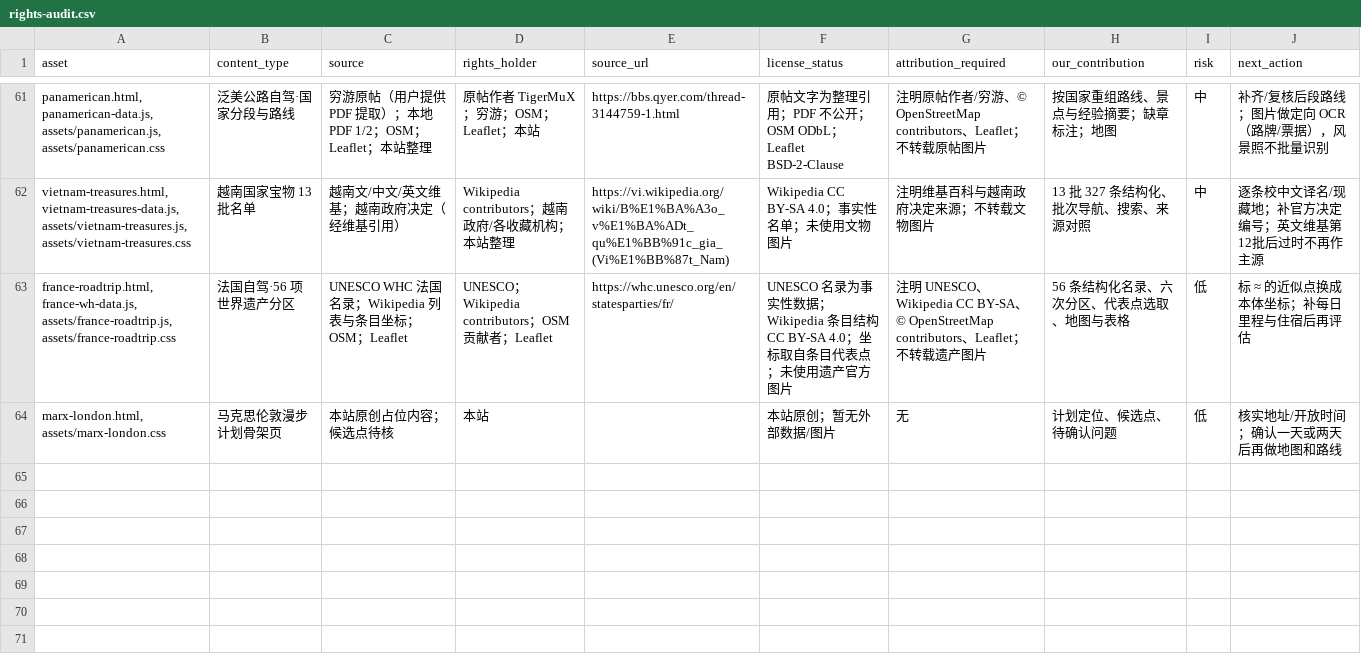
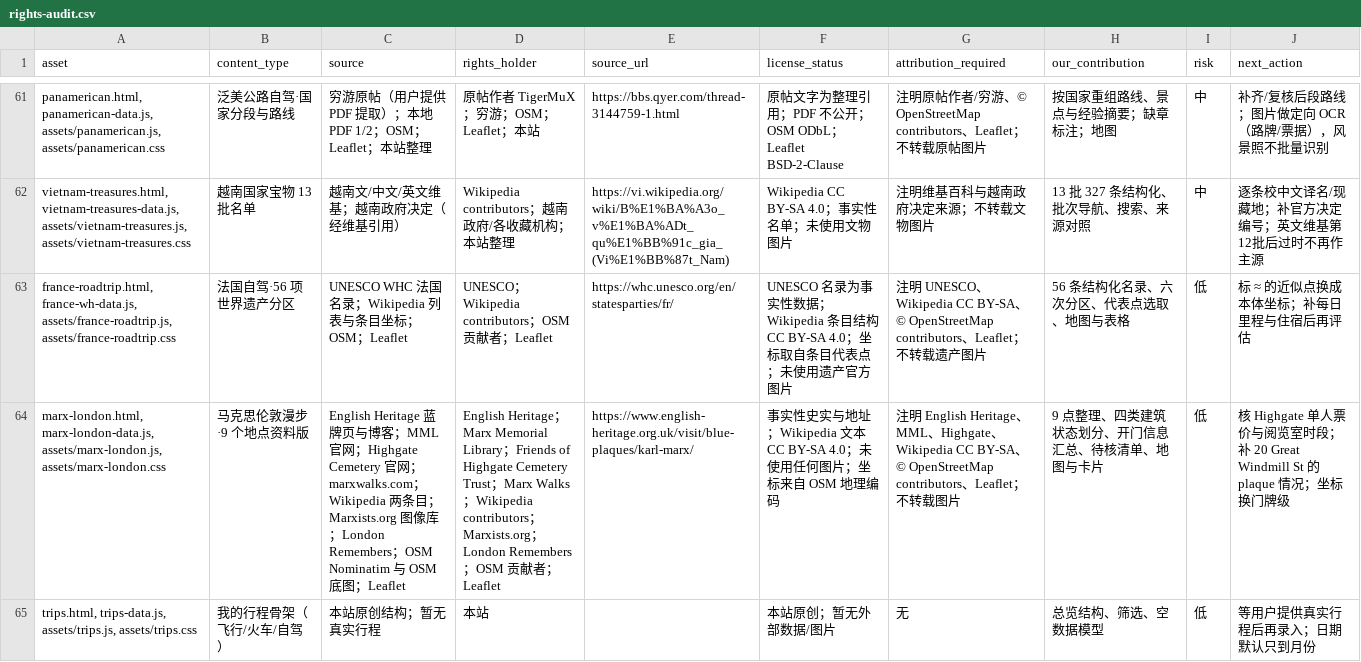
Before and after one commit to manongchopin/guobao, a CSV file: rights-audit.csv, drawn as a sheet; only a part is shown, gaps mark what is left out; removed rows and columns are numbered as before the commit, all else as after; the diff names each change by its address in the sheet, - before the commit and + after, or states it on an @@ line.

Commit message:
Add trips archive scaffold

```diff
--- a/rights-audit.csv
+++ b/rights-audit.csv
-row 64: marx-london.html, assets/marx-london.css | 马克思伦敦漫步计划骨架页 | 本站原创占位内容；候选点待核 | 本站 |  | 本站原创；暂无外部数据/图片 | 无 | 计划定位、候选点、待确认问题 | 低 | 核实地址/开放时间；确认一天或两天后再做地图和路线
+row 64: marx-london.html, marx-london-data.js, assets/marx-london.js, assets/marx-london.css | 马克思伦敦漫步·9 个地点资料版 | English Heritage 蓝牌页与博客；MML 官网；Highgate Cemetery 官网；marxwalks.com；Wikipedia 两条目；Marxists.org 图像库；London Remembers；OSM Nominatim 与 OSM 底图；Leaflet | English Heritage；Marx Memorial Library；Friends of Highgate Cemetery Trust；Marx Walks；Wikipedia contributors；Marxists.org；London Remembers；OSM 贡献者；Leaflet | https://www.english-heritage.org.uk/visit/blue-plaques/karl-marx/ | 事实性史实与地址；Wikipedia 文本 CC BY-SA 4.0；未使用任何图片；坐标来自 OSM 地理编码 | 注明 English Heritage、MML、Highgate、Wikipedia CC BY-SA、© OpenStreetMap contributors、Leaflet；不转载图片 | 9 点整理、四类建筑状态划分、开门信息汇总、待核清单、地图与卡片 | 低 | 核 Highgate 单人票价与阅览室时段；补 20 Great Windmill St 的 plaque 情况；坐标换门牌级
+row 65: trips.html, trips-data.js, assets/trips.js, assets/trips.css | 我的行程骨架（飞行/火车/自驾） | 本站原创结构；暂无真实行程 | 本站 |  | 本站原创；暂无外部数据/图片 | 无 | 总览结构、筛选、空数据模型 | 低 | 等用户提供真实行程后再录入；日期默认只到月份
```
Also changed, not shown: 7 other files.
